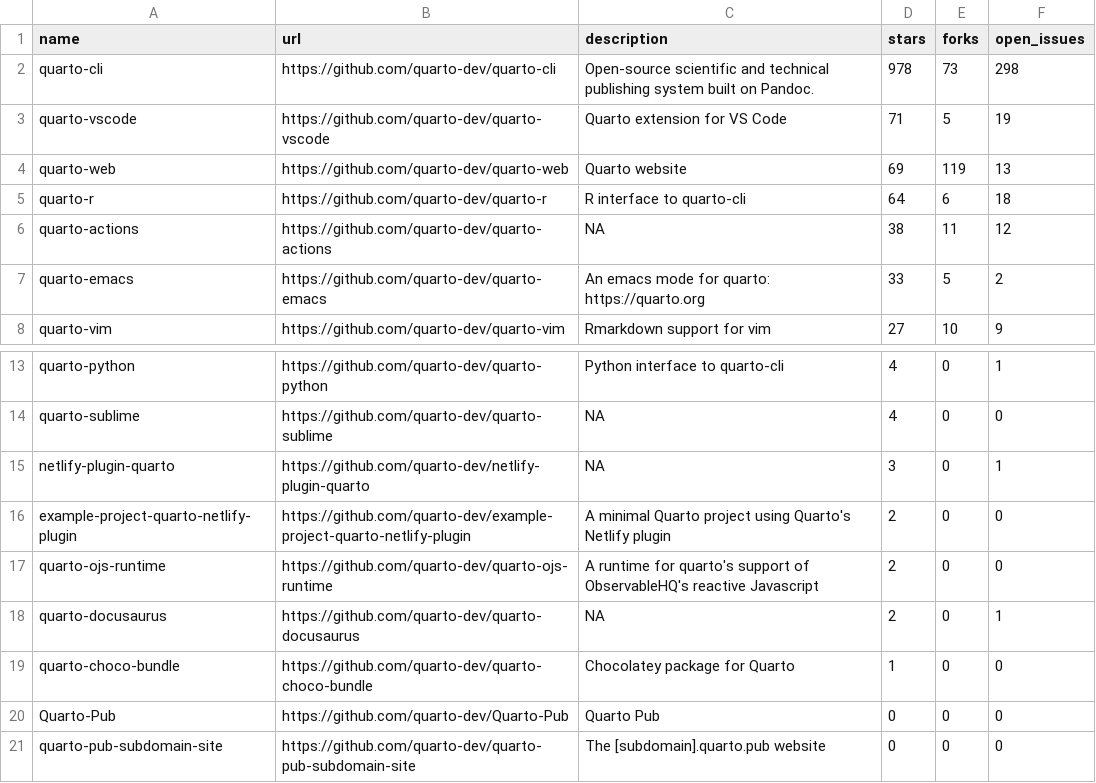
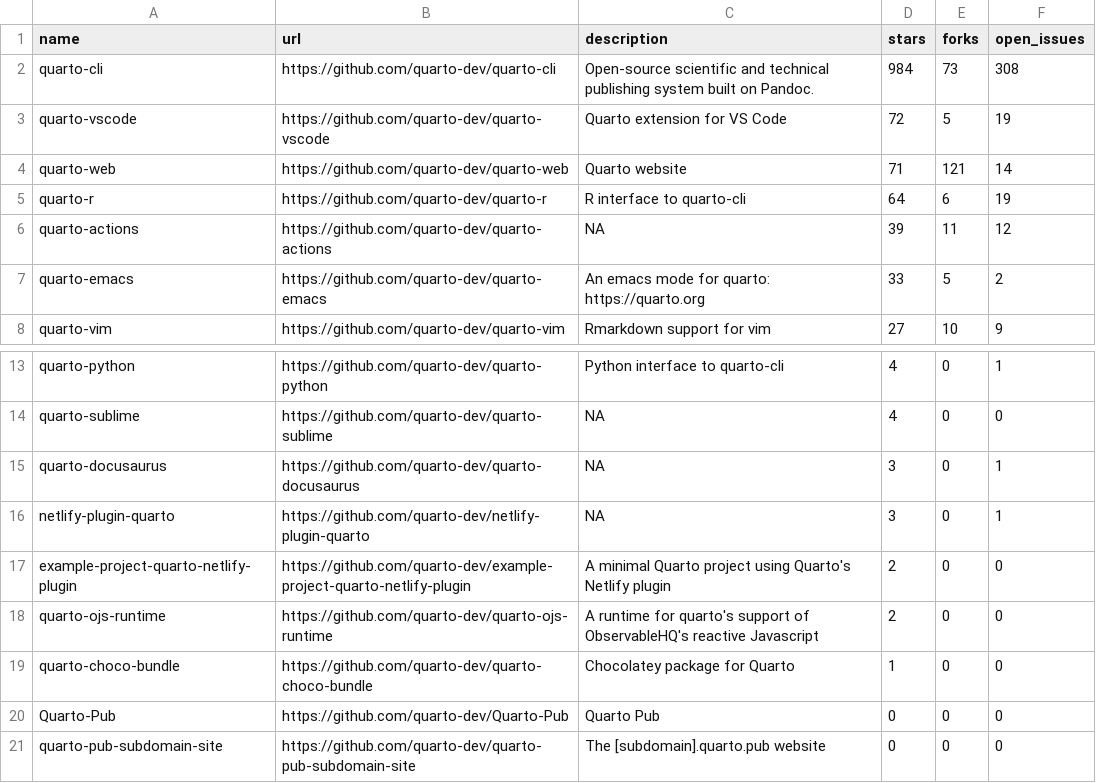
Before and after one commit to beatrizmilz/awesome-gha, a CSV file: 01-rscript/quarto_repos.csv, drawn as a sheet; only a part is shown, gaps mark what is left out.

```diff
--- a/01-rscript/quarto_repos.csv
+++ b/01-rscript/quarto_repos.csv
@@ -1,7 +1,7 @@
 name,url,description,stars,forks,open_issues
-quarto-cli,https://github.com/quarto-dev/quarto-cli,Open-source scientific and technical publishing system built on Pandoc.,978,73,298
-quarto-vscode,https://github.com/quarto-dev/quarto-vscode,Quarto extension for VS Code,71,5,19
-quarto-web,https://github.com/quarto-dev/quarto-web,Quarto website,69,119,13
-quarto-r,https://github.com/quarto-dev/quarto-r,R interface to quarto-cli,64,6,18
-quarto-actions,https://github.com/quarto-dev/quarto-actions,NA,38,11,12
+quarto-cli,https://github.com/quarto-dev/quarto-cli,Open-source scientific and technical publishing system built on Pandoc.,984,73,308
+quarto-vscode,https://github.com/quarto-dev/quarto-vscode,Quarto extension for VS Code,72,5,19
+quarto-web,https://github.com/quarto-dev/quarto-web,Quarto website,71,121,14
+quarto-r,https://github.com/quarto-dev/quarto-r,R interface to quarto-cli,64,6,19
+quarto-actions,https://github.com/quarto-dev/quarto-actions,NA,39,11,12
 quarto-emacs,https://github.com/quarto-dev/quarto-emacs,An emacs mode for quarto: https://quarto.org,33,5,2
@@ -14,2 +14,3 @@ quarto-python,https://github.com/quarto-dev/quarto-python,Python interface to qu
 quarto-sublime,https://github.com/quarto-dev/quarto-sublime,NA,4,0,0
+quarto-docusaurus,https://github.com/quarto-dev/quarto-docusaurus,NA,3,0,1
 netlify-plugin-quarto,https://github.com/quarto-dev/netlify-plugin-quarto,NA,3,0,1
@@ -17,3 +18,2 @@ example-project-quarto-netlify-plugin,https://github.com/quarto-dev/example-proj
 quarto-ojs-runtime,https://github.com/quarto-dev/quarto-ojs-runtime,A runtime for quarto's support of ObservableHQ's reactive Javascript,2,0,0
-quarto-docusaurus,https://github.com/quarto-dev/quarto-docusaurus,NA,2,0,1
 quarto-choco-bundle,https://github.com/quarto-dev/quarto-choco-bundle,Chocolatey package for Quarto,1,0,0
```
Also changed, not shown: 1 other file.
